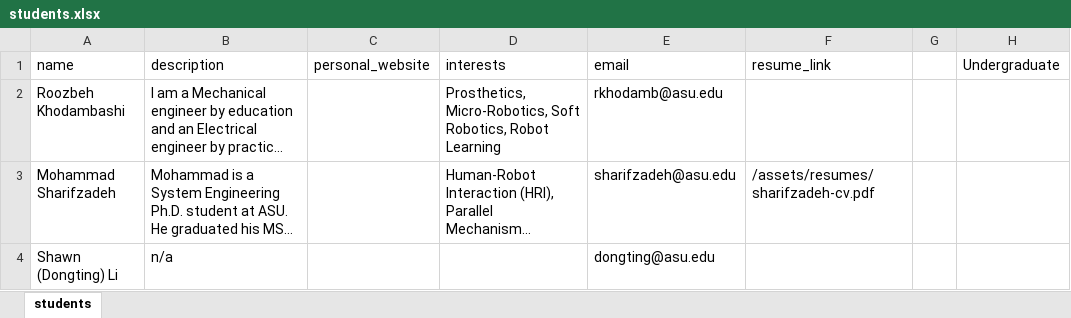
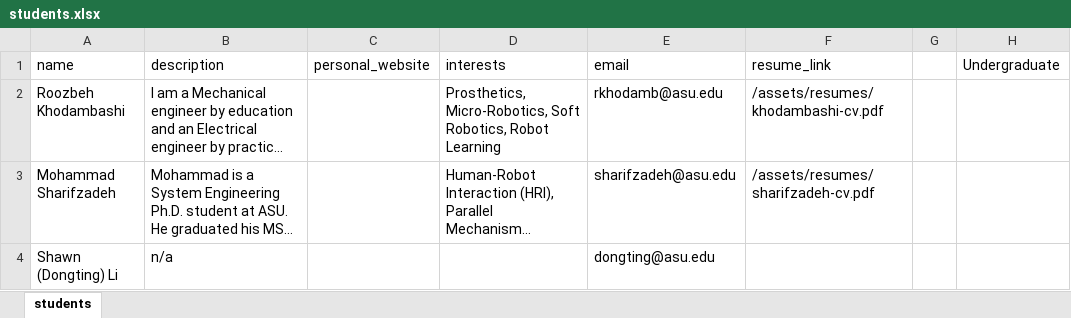
Before and after one commit to idealabasu/idealab_jekyll_source, an Excel workbook: _data/students.xlsx, sheet students, drawn as a sheet; only a part is shown; long unchanged cells end in …; values as stored, in another font and other column widths than the file's, no borders; the diff names each change by its address in the sheet, - before the commit and + after, or states it on an @@ line.

```diff
--- a/_data/students.xlsx (sheet students)
+++ b/_data/students.xlsx (sheet students)
-F2 (resume_link): (empty)
+F2 (resume_link): /assets/resumes/khodambashi-cv.pdf
```
Also changed, not shown: 2 other files.
